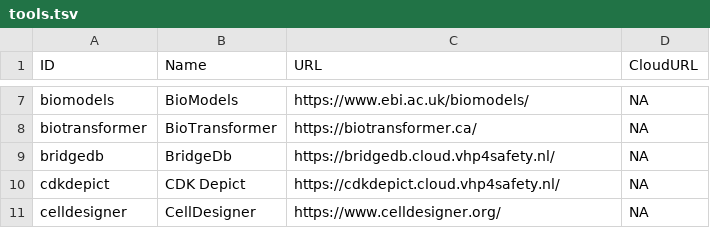
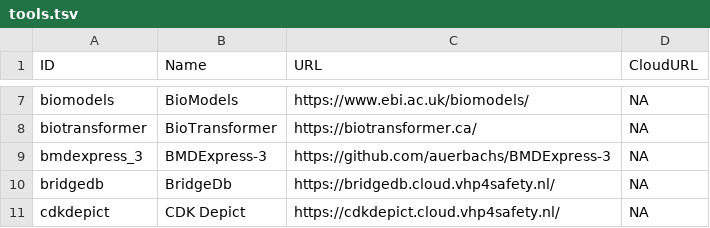
Before and after one commit to VHP4Safety/cloud, a TSV file: docs/tools.tsv, drawn as a sheet; only a part is shown, gaps mark what is left out; the shorter side is filled out with more unchanged rows.

```diff
--- a/docs/tools.tsv
+++ b/docs/tools.tsv
@@ -8,2 +8,3 @@ biomodels	BioModels	https://www.ebi.ac.uk/biomodels/	NA
 biotransformer	BioTransformer	https://biotransformer.ca/	NA
+bmdexpress_3	BMDExpress-3	https://github.com/auerbachs/BMDExpress-3	NA
 bridgedb	BridgeDb	https://bridgedb.cloud.vhp4safety.nl/	NA
```
Also changed, not shown: 4 other files.
